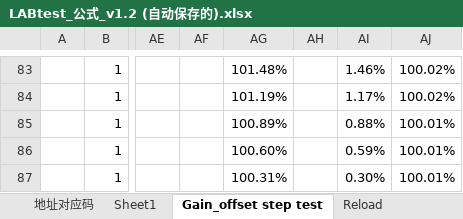
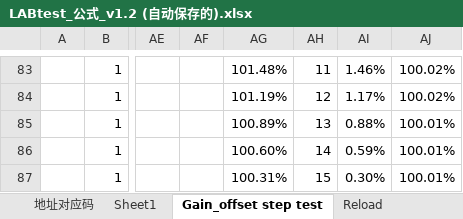
Before and after one commit to shJoshDing/SKCS_GUI_AUTO, an Excel workbook: SenkoMicro-SKCS-GUI - auto/Programming Discription/LABtest_公式_v1.2 (自动保存的).xlsx, sheet Gain_offset step test, drawn as a sheet; only a part is shown, gaps mark what is left out; values as stored, in another font and other column widths than the file's, no cell formats; charts and pictures not drawn; the diff covers the shown part only; the diff names each change by its address in the sheet, - before the commit and + after, or states it on an @@ line.

Commit message:
v4.2.8 support baker programming
1. add test function for baker programming

```diff
--- a/SenkoMicro-SKCS-GUI - auto/Programming Discription/LABtest_公式_v1.2 (自动保存的).xlsx (sheet Gain_offset step test)
+++ b/SenkoMicro-SKCS-GUI - auto/Programming Discription/LABtest_公式_v1.2 (自动保存的).xlsx (sheet Gain_offset step test)
-AH83: (empty)
+AH83: 11
-AH84: (empty)
+AH84: 12
-AH85: (empty)
+AH85: 13
-AH86: (empty)
+AH86: 14
-AH87: (empty)
+AH87: 15
```
Also changed, not shown: 27 edited cells elsewhere in this sheet, cell formats, charts or pictures, 35 other files.
